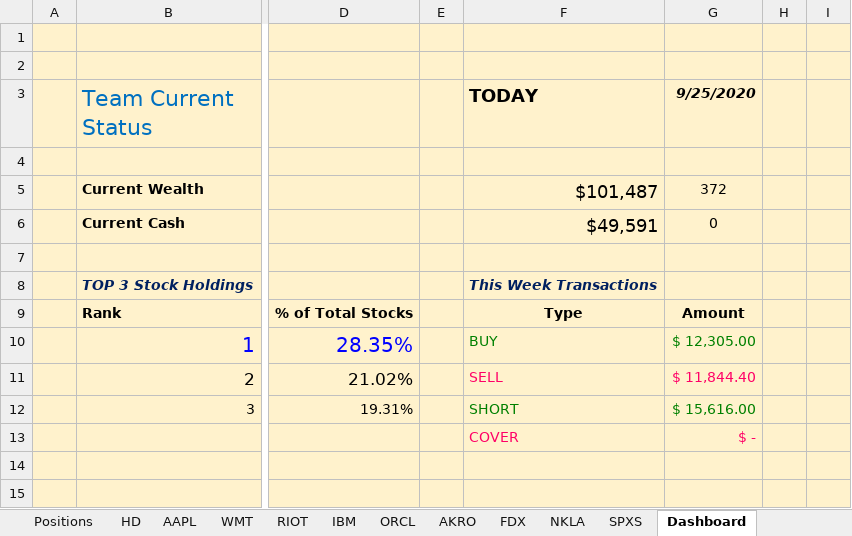
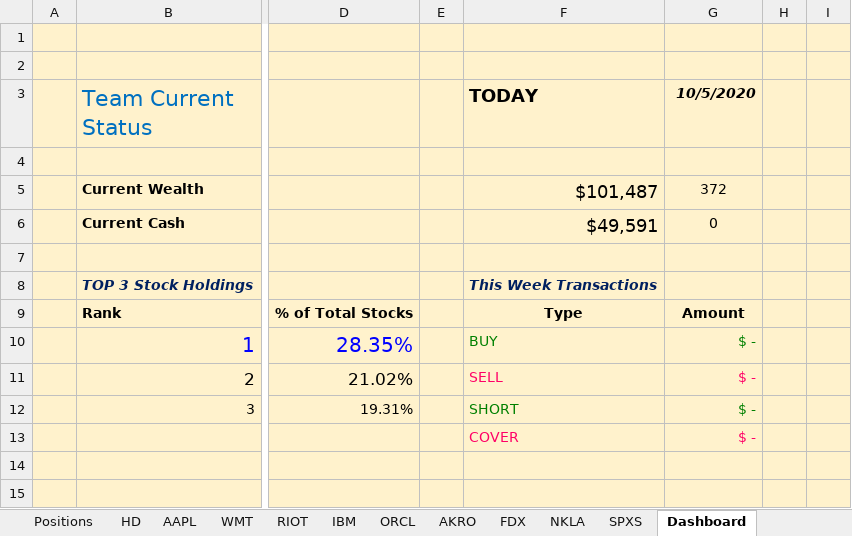
Before and after one commit to GoodDee/FN312-Investment-Challenge-2020, an Excel workbook: FN312_Dashboard_Outline_V6.xlsx, sheet Dashboard, drawn as a sheet; only a part is shown, gaps mark what is left out; values as stored, in another font and other column widths than the file's, no borders; charts and pictures and conditional formats not drawn; the diff names each change by its address in the sheet, - before the commit and + after, or states it on an @@ line.

Commit message:
Dashboard Outline V6 ( Complete )
fix date to be 10/05/2020 ka

```diff
--- a/FN312_Dashboard_Outline_V6.xlsx (sheet Dashboard)
+++ b/FN312_Dashboard_Outline_V6.xlsx (sheet Dashboard)
-G3: 9/25/2020
+G3: 10/5/2020
-G10 (10/5/2020): $ 12,305.00
+G10 (10/5/2020): $ -
-G11 (10/5/2020): $ 11,844.40
+G11 (10/5/2020): $ -
-G12 (10/5/2020): $ 15,616.00
+G12 (10/5/2020): $ -
```
